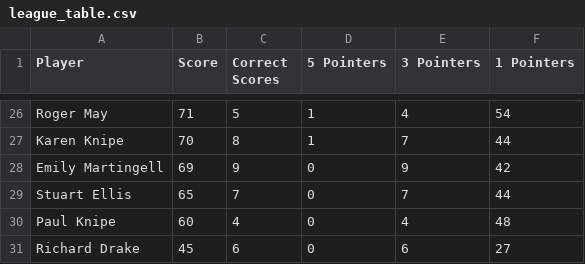
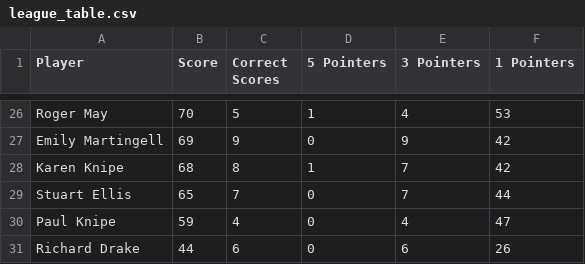
Before and after one commit to ps9786/pl-predictions, a CSV file: wc/league_table.csv, drawn as a sheet; only a part is shown, gaps mark what is left out; removed rows and columns are numbered as before the commit, all else as after; the diff covers the shown part only; the diff names each change by its address in the sheet, - before the commit and + after, or states it on an @@ line.

```diff
--- a/wc/league_table.csv
+++ b/wc/league_table.csv
-B26 (Score): 71
+B26 (Score): 70
-F26 (1 Pointers): 54
+F26 (1 Pointers): 53
-row 27: Karen Knipe | 70 | 8 | 1 | 7 | 44
+row 28: Karen Knipe | 68 | 8 | 1 | 7 | 42
-B30 (Score): 60
+B30 (Score): 59
-F30 (1 Pointers): 48
+F30 (1 Pointers): 47
-B31 (Score): 45
+B31 (Score): 44
-F31 (1 Pointers): 27
+F31 (1 Pointers): 26
```
Also changed, not shown: 4 added rows, 4 removed rows and 26 edited cells elsewhere in this file.
